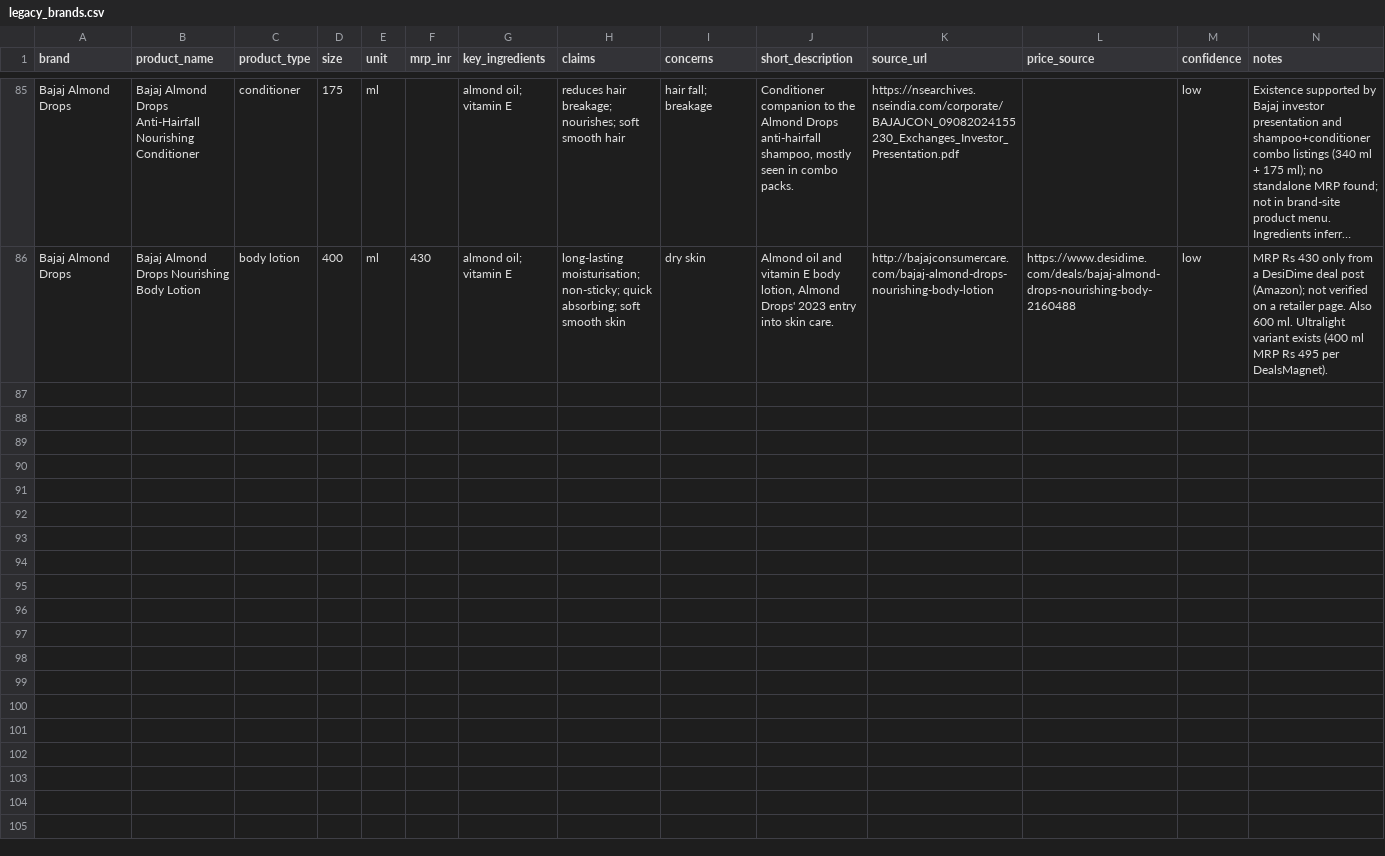
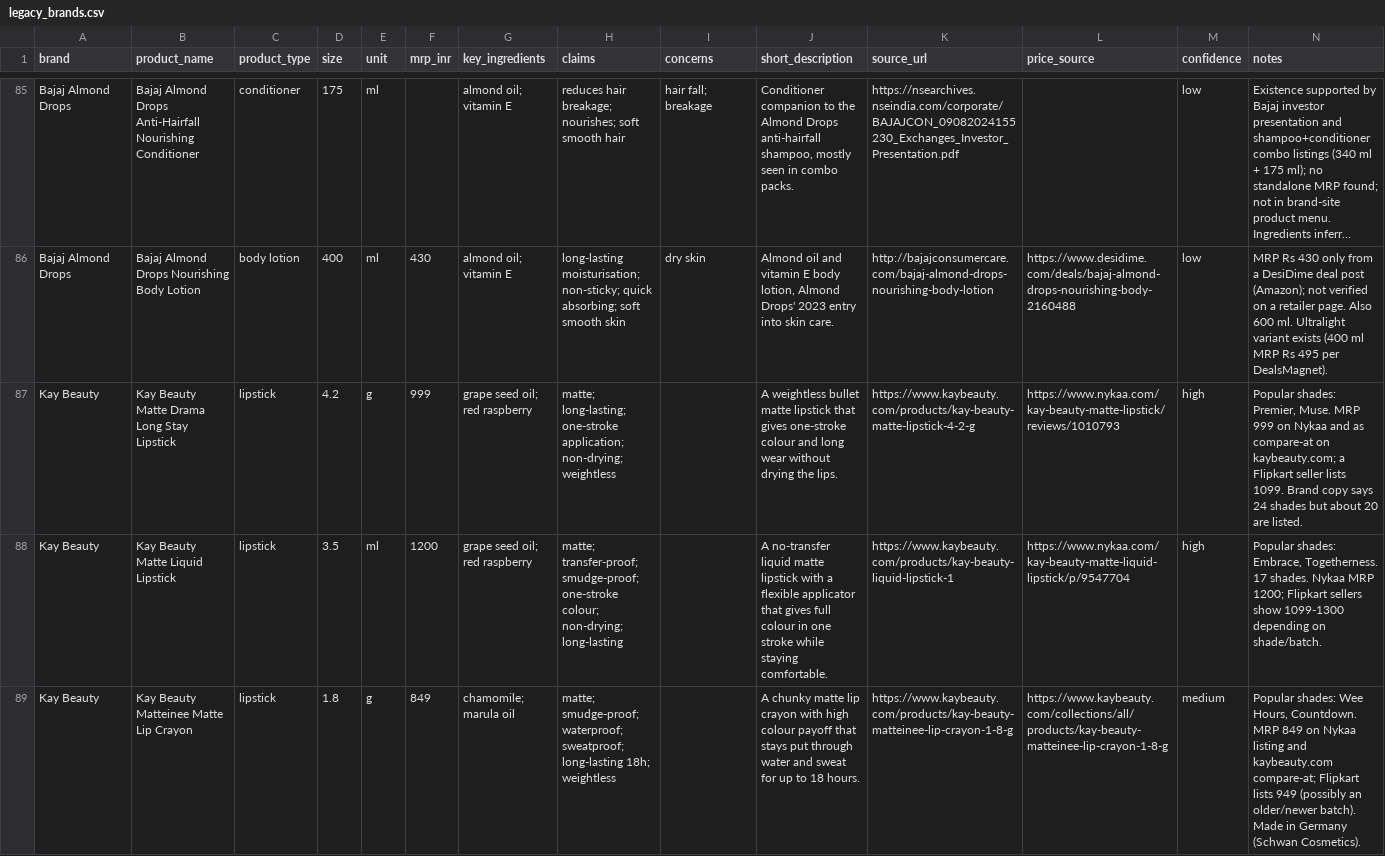
Before and after one commit to ayush-06/shelfrank, a CSV file: data/manual/legacy_brands.csv, drawn as a sheet; only a part is shown, gaps mark what is left out; long unchanged cells end in …; the diff covers the shown part only; the diff names each change by its address in the sheet, - before the commit and + after, or states it on an @@ line.

```diff
--- a/data/manual/legacy_brands.csv
+++ b/data/manual/legacy_brands.csv
+row 87: Kay Beauty | Kay Beauty Matte Drama Long Stay Lipstick | lipstick | 4.2 | g | 999 | grape seed oil; red raspberry | matte; long-lasting; one-stroke application; non-drying; weightless |  | A weightless bullet matte lipstick that gives one-stroke colour and long wear without drying the lips. | https://www.kaybeauty.com/products/kay-beauty-matte-lipstick-4-2-g | https://www.nykaa.com/kay-beauty-matte-lipstick/reviews/1010793 | high | Popular shades: Premier, Muse. MRP 999 on Nykaa and as compare-at on kaybeauty.com; a Flipkart seller lists 1099. Brand copy says 24 shades but about 20 are listed.
+row 88: Kay Beauty | Kay Beauty Matte Liquid Lipstick | lipstick | 3.5 | ml | 1200 | grape seed oil; red raspberry | matte; transfer-proof; smudge-proof; one-stroke colour; non-drying; long-lasting |  | A no-transfer liquid matte lipstick with a flexible applicator that gives full colour in one stroke while staying comfortable. | https://www.kaybeauty.com/products/kay-beauty-liquid-lipstick-1 | https://www.nykaa.com/kay-beauty-matte-liquid-lipstick/p/9547704 | high | Popular shades: Embrace, Togetherness. 17 shades. Nykaa MRP 1200; Flipkart sellers show 1099-1300 depending on shade/batch.
+row 89: Kay Beauty | Kay Beauty Matteinee Matte Lip Crayon | lipstick | 1.8 | g | 849 | chamomile; marula oil | matte; smudge-proof; waterproof; sweatproof; long-lasting 18h; weightless |  | A chunky matte lip crayon with high colour payoff that stays put through water and sweat for up to 18 hours. | https://www.kaybeauty.com/products/kay-beauty-matteinee-lip-crayon-1-8-g | https://www.kaybeauty.com/collections/all/products/kay-beauty-matteinee-lip-crayon-1-8-g | medium | Popular shades: Wee Hours, Countdown. MRP 849 on Nykaa listing and kaybeauty.com compare-at; Flipkart lists 949 (possibly an older/newer batch). Made in Germany (Schwan Cosmetics).
```
Also changed, not shown: 6 added rows elsewhere in this file.
